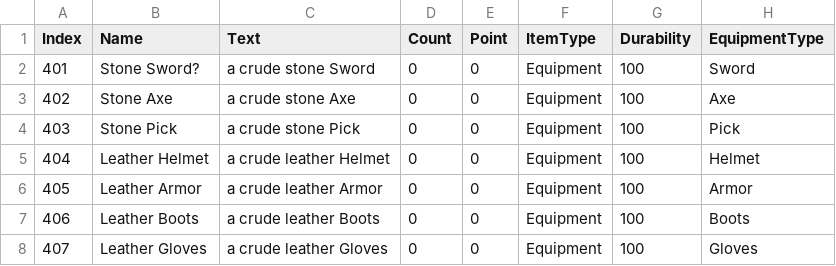
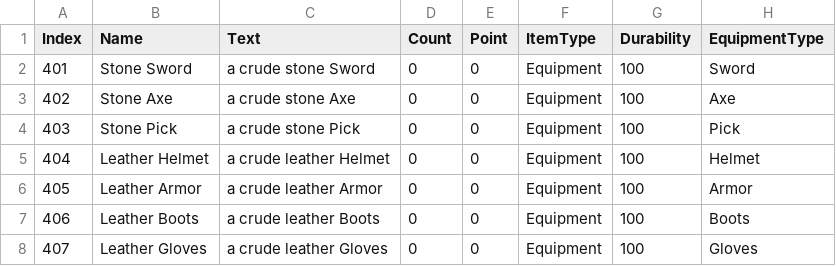
Before and after one commit to sagongminsu/7ELEVEN, a CSV file: Assets/CSV/EquipmentItem.csv, drawn as a sheet.

```diff
--- a/Assets/CSV/EquipmentItem.csv
+++ b/Assets/CSV/EquipmentItem.csv
@@ -1,3 +1,3 @@
 Index,Name,Text,Count,Point,ItemType,Durability,EquipmentType
-401,Stone Sword?,a crude stone Sword,0,0,Equipment,100,Sword
+401,Stone Sword,a crude stone Sword,0,0,Equipment,100,Sword
 402,Stone Axe,a crude stone Axe,0,0,Equipment,100,Axe
```
Also changed, not shown: 12 other files.
